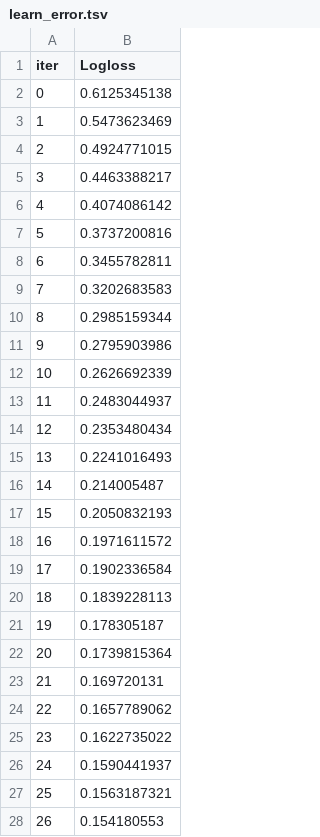
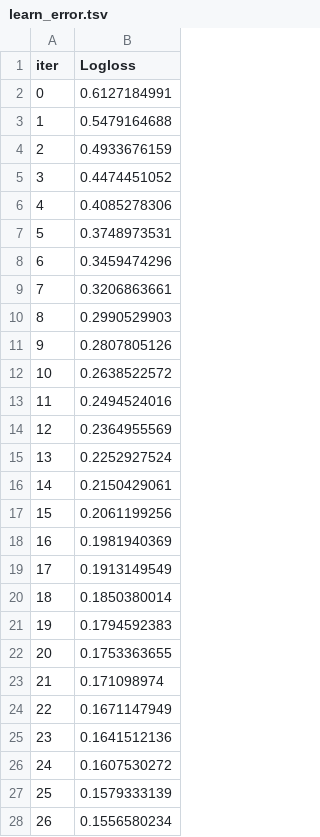
Before and after one commit to YamanAlo/Stroke-Prediction-model, a TSV file: code/catboost_info/learn_error.tsv, drawn as a sheet; only a part is shown; the diff covers the shown part only.

```diff
--- a/code/catboost_info/learn_error.tsv
+++ b/code/catboost_info/learn_error.tsv
@@ -1,28 +1,28 @@
 iter	Logloss
-0	0.6125345138
-1	0.5473623469
-2	0.4924771015
-3	0.4463388217
-4	0.4074086142
-5	0.3737200816
-6	0.3455782811
-7	0.3202683583
-8	0.2985159344
-9	0.2795903986
-10	0.2626692339
-11	0.2483044937
-12	0.2353480434
-13	0.2241016493
-14	0.214005487
-15	0.2050832193
-16	0.1971611572
-17	0.1902336584
-18	0.1839228113
-19	0.178305187
-20	0.1739815364
-21	0.169720131
-22	0.1657789062
-23	0.1622735022
-24	0.1590441937
-25	0.1563187321
-26	0.154180553
+0	0.6127184991
+1	0.5479164688
+2	0.4933676159
+3	0.4474451052
+4	0.4085278306
+5	0.3748973531
+6	0.3459474296
+7	0.3206863661
+8	0.2990529903
+9	0.2807805126
+10	0.2638522572
+11	0.2494524016
+12	0.2364955569
+13	0.2252927524
+14	0.2150429061
+15	0.2061199256
+16	0.1981940369
+17	0.1913149549
+18	0.1850380014
+19	0.1794592383
+20	0.1753363655
+21	0.171098974
+22	0.1671147949
+23	0.1641512136
+24	0.1607530272
+25	0.1579333139
+26	0.1556580234
```
Also changed, not shown: 123 edited cells elsewhere in this file, code/catboost_info/time_left.tsv, code/yeah.csv, 5 other files.
